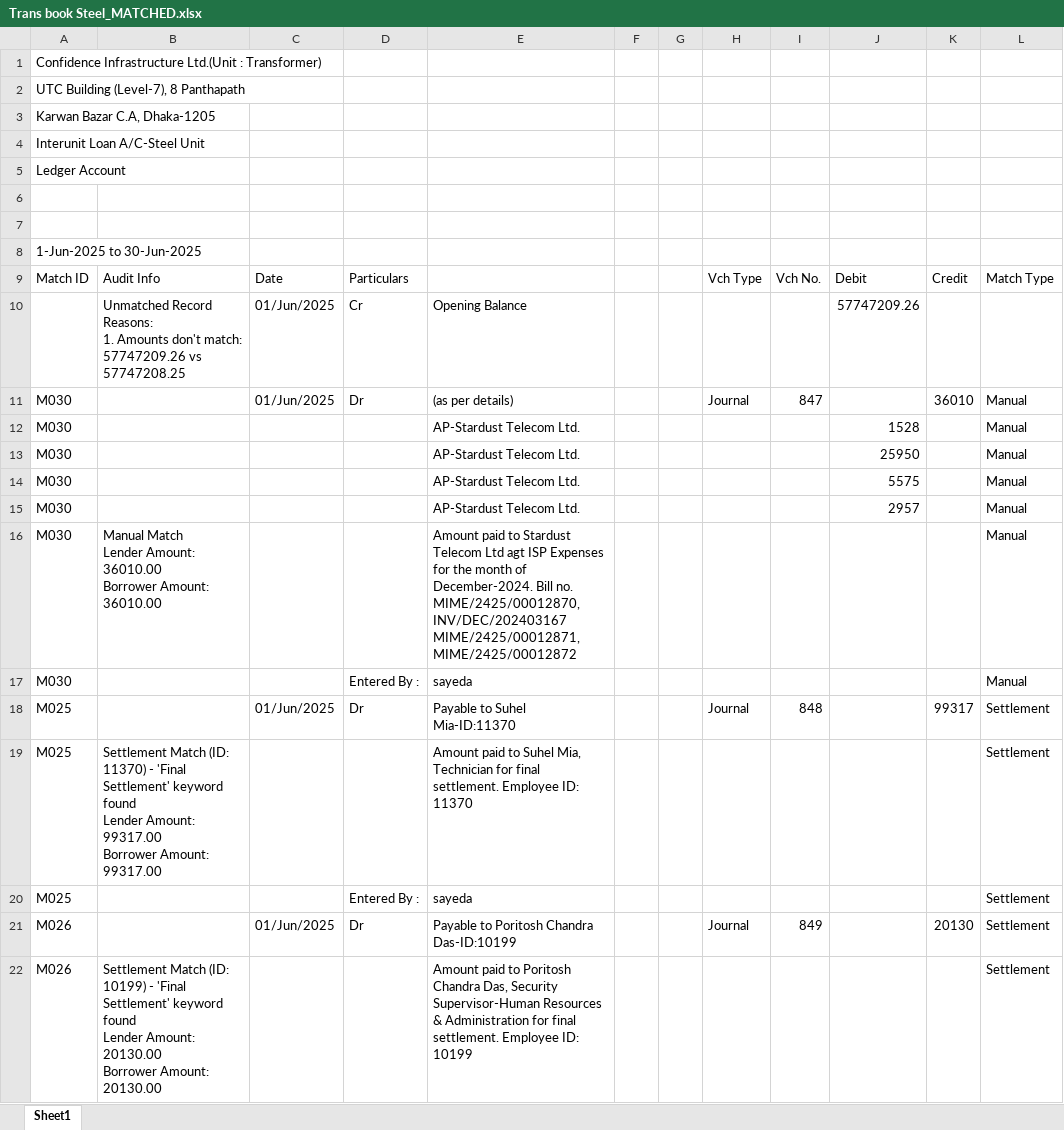
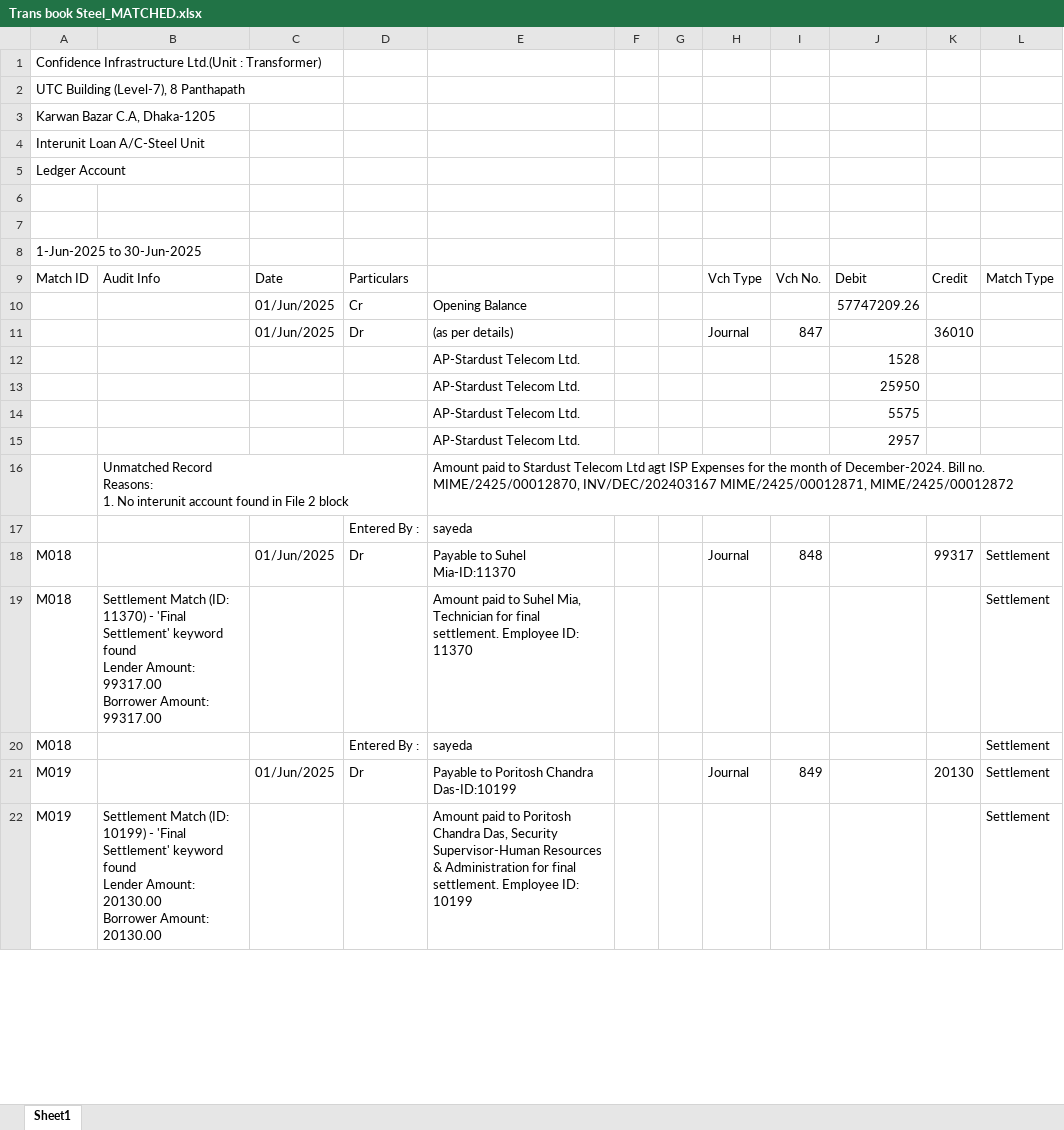
Before and after one commit to m-islam-ciplc/Interunit-Loan-Recon, an Excel workbook: Resources/Steel-Trans/Trans book Steel_MATCHED.xlsx, sheet Sheet1, drawn as a sheet; only a part is shown; values as stored, in another font and other column widths than the file's, no cell formats; removed rows and columns are numbered as before the commit, all else as after; ↵ is a line break in a cell; the diff covers the shown part only; the diff names each change by its address in the sheet, - before the commit and + after, or states it on an @@ line.

```diff
--- a/Resources/Steel-Trans/Trans book Steel_MATCHED.xlsx (sheet Sheet1)
+++ b/Resources/Steel-Trans/Trans book Steel_MATCHED.xlsx (sheet Sheet1)
-B10: Unmatched Record ↵ Reasons: ↵ 1. Amounts don't match: 57747209.26 vs 57747208.25
+B10: (empty)
-A11:A15: M030
+A11:A15: (empty)
-L11:L15: Manual
+L11:L15: (empty)
-row 16: M030 | Manual Match ↵ Lender Amount: 36010.00 ↵ Borrower Amount: 36010.00 |  |  | Amount paid to Stardust Telecom Ltd agt ISP Expenses for the month of December-2024. Bill no. MIME/2425/00012870, INV/DEC/202403167 MIME/2425/00012871, MIME/2425/00012872 |  |  |  |  |  |  | Manual
-row 17: M030 |  |  | Entered By : | sayeda |  |  |  |  |  |  | Manual
+row 16:  | Unmatched Record ↵ Reasons: ↵ 1. No interunit account found in File 2 block |  |  | Amount paid to Stardust Telecom Ltd agt ISP Expenses for the month of December-2024. Bill no. MIME/2425/00012870, INV/DEC/202403167 MIME/2425/00012871, MIME/2425/00012872
+row 17:  |  |  | Entered By : | sayeda
-A18:A20: M025
+A18:A20: M018
-A21:A22: M026
+A21:A22: M019
```
Also changed, not shown: other rows of this sheet, cell formats, Resources/Steel-Pole/Pole Book STEEL.xlsx, Resources/Steel-Trans/Steel book Trans_MATCHED.xlsx, 21 other files.
